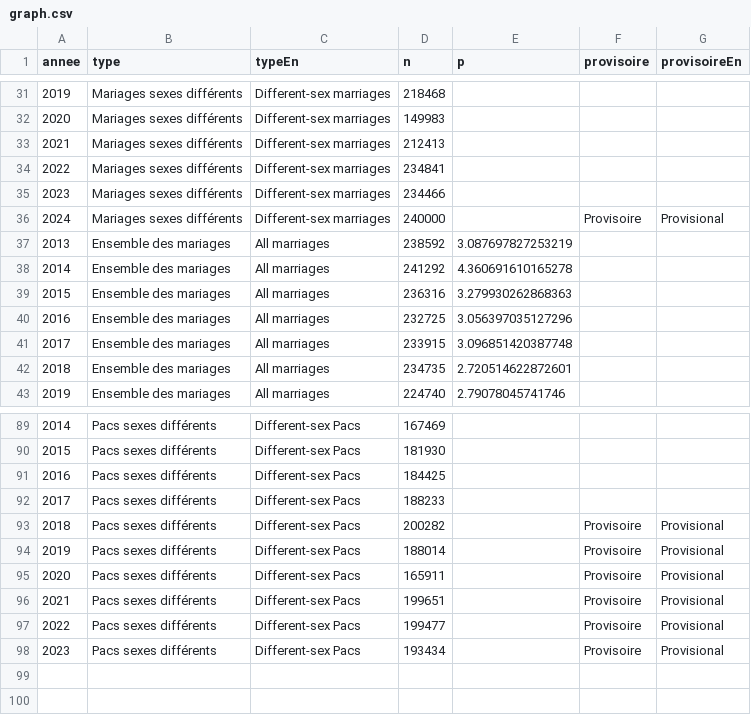
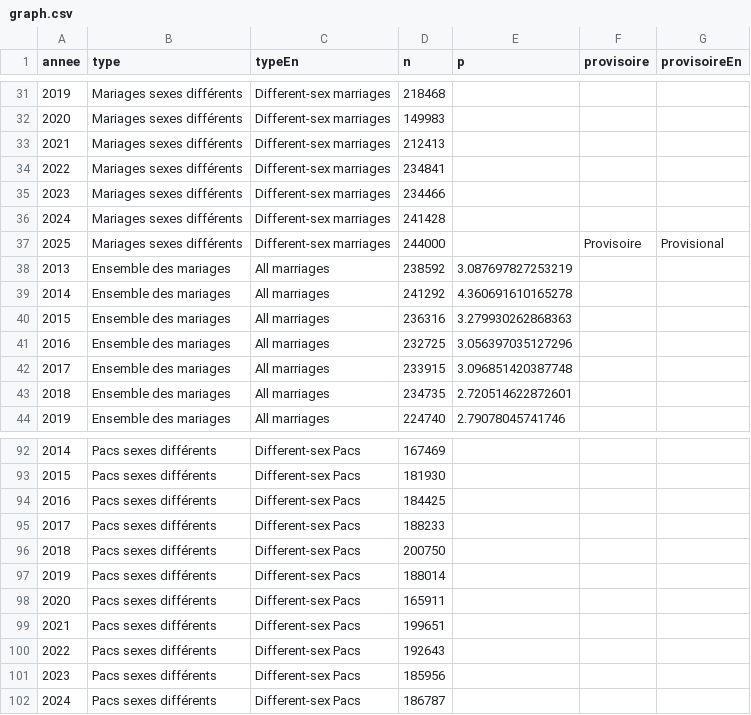
Before and after one commit to mthevenin/tssp, a CSV file: Mariages_pacs/graph.csv, drawn as a sheet; only a part is shown, gaps mark what is left out; removed rows and columns are numbered as before the commit, all else as after; the diff covers the shown part only; the diff names each change by its address in the sheet, - before the commit and + after, or states it on an @@ line.

```diff
--- a/Mariages_pacs/graph.csv
+++ b/Mariages_pacs/graph.csv
+row 36: 2024 | Mariages sexes différents | Different-sex marriages | 241428
@@ column A (annee) renumbered between rows 37 and 50 @@
-D37 (n): 240000
+D37 (n): 244000
-row 93: 2018 | Pacs sexes différents | Different-sex Pacs | 200282 |  | Provisoire | Provisional
+row 96: 2018 | Pacs sexes différents | Different-sex Pacs | 200750
-F97:F99 (provisoire): Provisoire
+F97:F99 (provisoire): (empty)
-G97:G99 (provisoireEn): Provisional
+G97:G99 (provisoireEn): (empty)
-row 97: 2022 | Pacs sexes différents | Different-sex Pacs | 199477 |  | Provisoire | Provisional
-row 98: 2023 | Pacs sexes différents | Different-sex Pacs | 193434 |  | Provisoire | Provisional
+row 100: 2022 | Pacs sexes différents | Different-sex Pacs | 192643
+row 101: 2023 | Pacs sexes différents | Different-sex Pacs | 185956
+row 102: 2024 | Pacs sexes différents | Different-sex Pacs | 186787
```
Also changed, not shown: 5 added rows, 3 removed rows and 22 edited cells elsewhere in this file.
